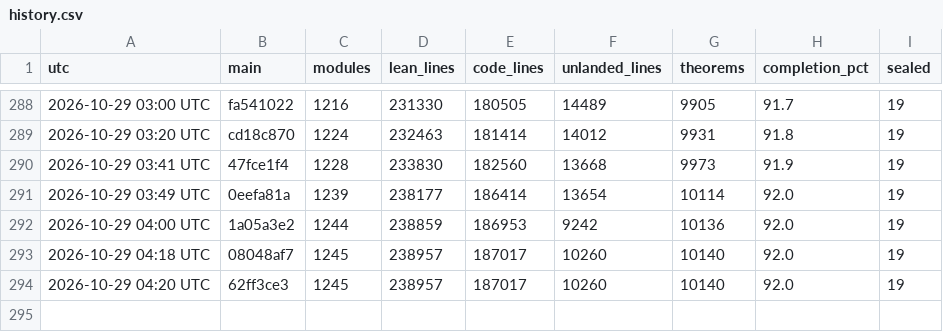
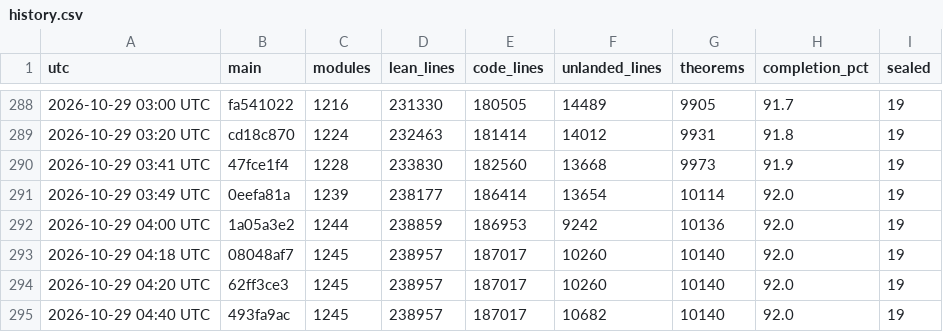
Before and after one commit to scottnarmstrong/KAM-dev, a CSV file: docs/campaign/history.csv, drawn as a sheet; only a part is shown, gaps mark what is left out; the diff names each change by its address in the sheet, - before the commit and + after, or states it on an @@ line.

```diff
--- a/docs/campaign/history.csv
+++ b/docs/campaign/history.csv
+row 295: 2026-10-29 04:40 UTC | 493fa9ac | 1245 | 238957 | 187017 | 10682 | 10140 | 92.0 | 19
```
Also changed, not shown: 1 other file.
